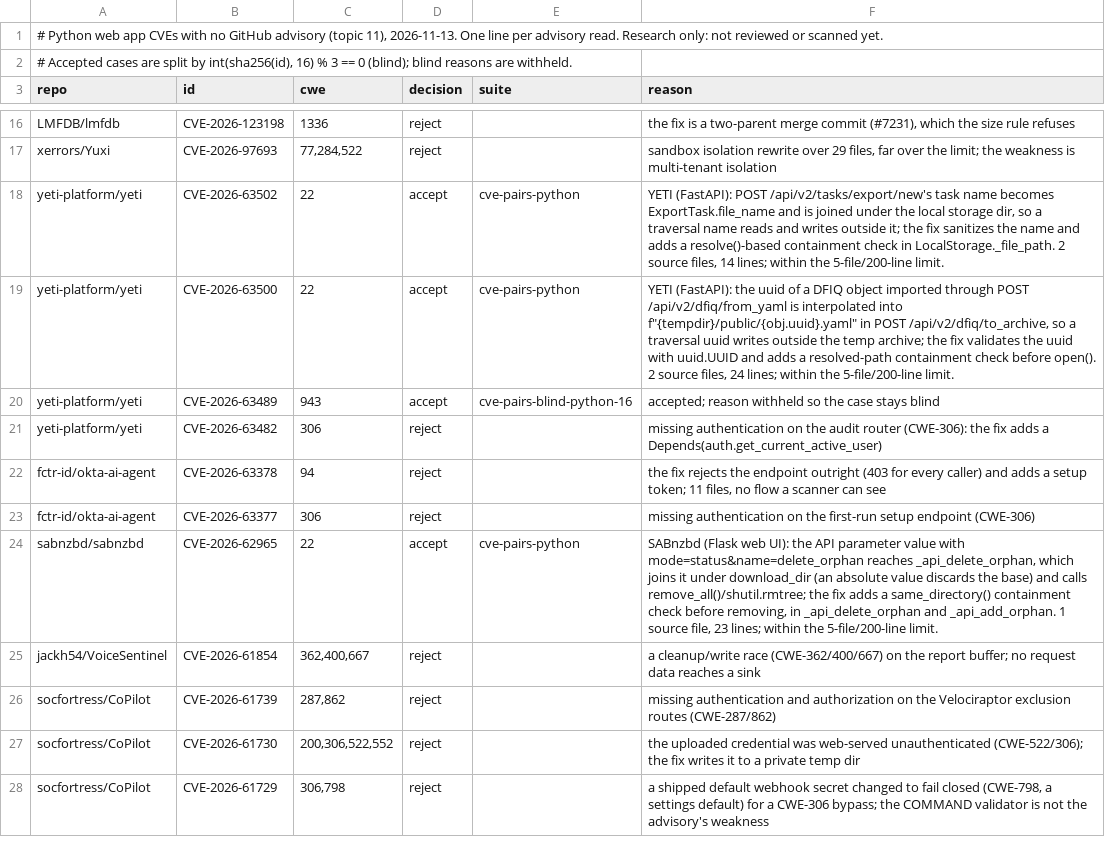
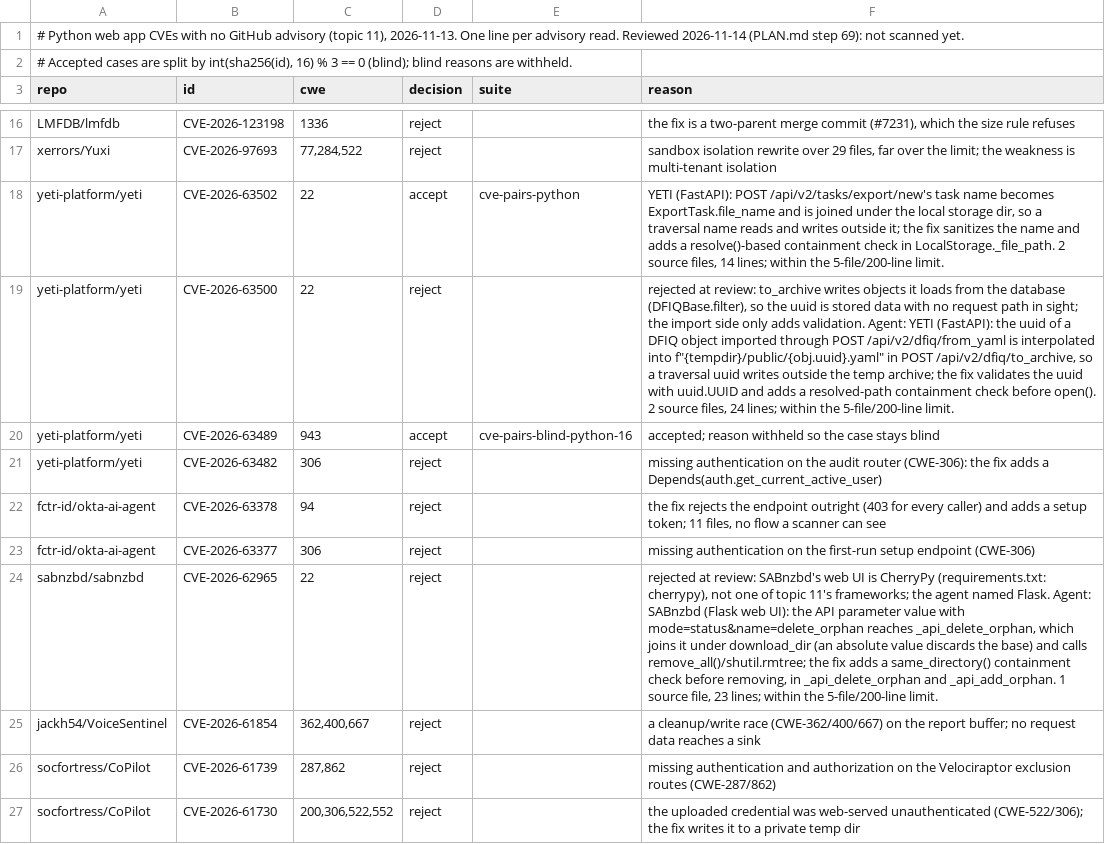
Before and after one commit to shwan-ps5/codewatch, a TSV file: benchmarks/cve-candidates-2026-11-13-python-nvd.tsv, drawn as a sheet; only a part is shown, gaps mark what is left out; the shorter side is filled out with more unchanged rows; the diff names each change by its address in the sheet, - before the commit and + after, or states it on an @@ line.

```diff
--- a/benchmarks/cve-candidates-2026-11-13-python-nvd.tsv
+++ b/benchmarks/cve-candidates-2026-11-13-python-nvd.tsv
-A1 (repo): …advisory read. Research only: not reviewed or scanned yet.
+A1 (repo): …advisory read. Reviewed 2026-11-14 (PLAN.md step 69): not scanned yet.
-D19 (decision): accept
+D19 (decision): reject
-E19 (suite): cve-pairs-python
+E19 (suite): (empty)
-F19 (reason): YETI (FastAPI):…
+F19 (reason): rejected at review: to_archive writes objects it loads from the database (DFIQBase.filter), so the uuid is stored data with no request path in sight; the import side only adds validation. Agent: YETI (FastAPI):…
-D24 (decision): accept
+D24 (decision): reject
-E24 (suite): cve-pairs-python
+E24 (suite): (empty)
-F24 (reason): SABnzbd (Flask…
+F24 (reason): rejected at review: SABnzbd's web UI is CherryPy (requirements.txt: cherrypy), not one of topic 11's frameworks; the agent named Flask. Agent: SABnzbd (Flask…
```
Also changed, not shown: benchmarks/cve-candidates-2026-11-13-python-nvd-2.tsv, benchmarks/cve-candidates-2026-11-13-python-nvd-3.tsv, 7 other files.
